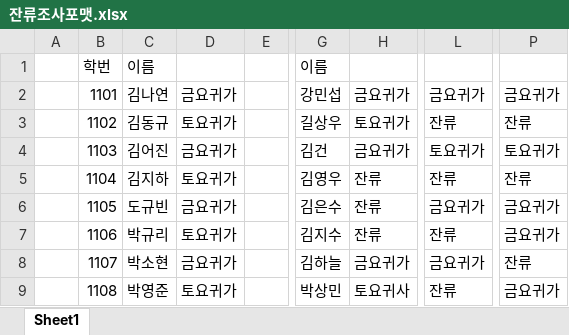
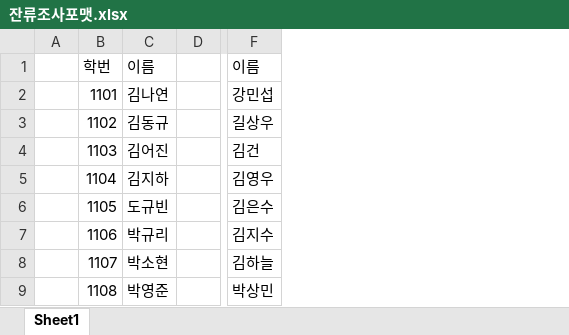
Before and after one commit to DSM-DMS/DMS, an Excel workbook: web/DMS-Spring-Web-Server/src/main/resources/잔류조사포맷.xlsx, sheet Sheet1, drawn as a sheet; only a part is shown, gaps mark what is left out; values as stored, in another font and other column widths than the file's, no cell formats; conditional formats not drawn; the diff names each change by its address in the sheet, - before the commit and + after, or states it on an @@ line.

Commit message:
finish develop the residual print to xlsx

```diff
--- a/web/DMS-Spring-Web-Server/src/main/resources/잔류조사포맷.xlsx (sheet Sheet1)
+++ b/web/DMS-Spring-Web-Server/src/main/resources/잔류조사포맷.xlsx (sheet Sheet1)
-column D, rows 2-9: 금요귀가 | 토요귀가 | 금요귀가 | 토요귀가 | 금요귀가 | 토요귀가 | 금요귀가 | 토요귀가
-column H, rows 2-9: 금요귀가 | 토요귀가 | 금요귀가 | 잔류 | 잔류 | 잔류 | 금요귀가 | 토요귀사
-column L, rows 2-9: 금요귀가 | 잔류 | 토요귀가 | 잔류 | 금요귀가 | 잔류 | 금요귀가 | 잔류
-column P, rows 2-9: 금요귀가 | 잔류 | 토요귀가 | 잔류 | 금요귀가 | 금요귀가 | 잔류 | 금요귀가
```
Also changed, not shown: cell formats, 3 other files.
